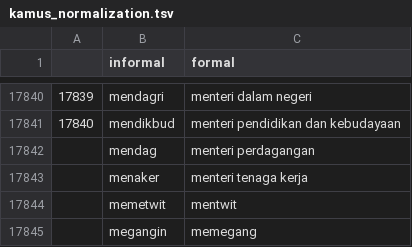
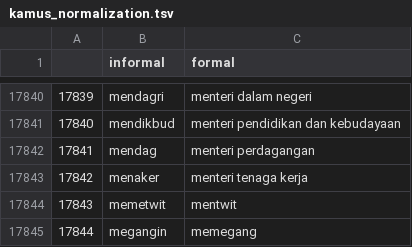
Before and after one commit to bagusperdanay7/program_skripsi, a TSV file: Latihan/kamus_normalization.tsv, drawn as a sheet; only a part is shown, gaps mark what is left out.

```diff
--- a/Latihan/kamus_normalization.tsv
+++ b/Latihan/kamus_normalization.tsv
@@ -17841,5 +17841,5 @@
 17840	mendikbud	menteri pendidikan dan kebudayaan
-	mendag	menteri perdagangan
-	menaker	menteri tenaga kerja
-	memetwit	mentwit
-	megangin	memegang
+17841	mendag	menteri perdagangan
+17842	menaker	menteri tenaga kerja
+17843	memetwit	mentwit
+17844	megangin	memegang
```
Also changed, not shown: dataset_original.csv, 9 other files.
